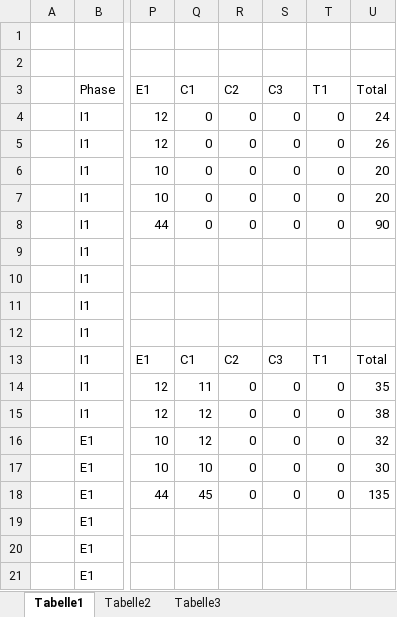
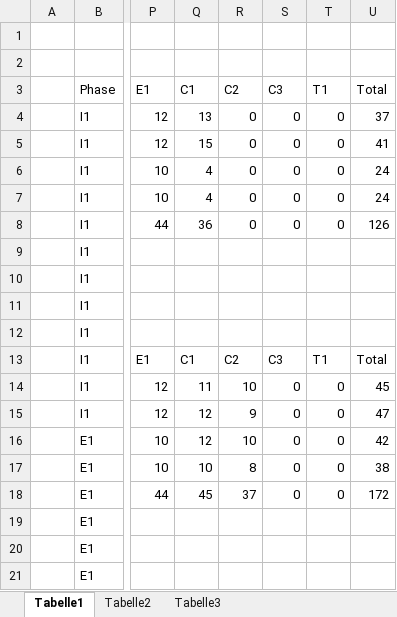
Before and after one commit to docker-apps/Docker, an Excel workbook: Documents/Projektmanagement/Stundenerfassung.xlsx, sheet Tabelle1, drawn as a sheet; only a part is shown, gaps mark what is left out; values as stored, in another font and other column widths than the file's, no borders; table styles not drawn; the diff covers the shown part only; the diff names each change by its address in the sheet, - before the commit and + after, or states it on an @@ line.

```diff
--- a/Documents/Projektmanagement/Stundenerfassung.xlsx (sheet Tabelle1)
+++ b/Documents/Projektmanagement/Stundenerfassung.xlsx (sheet Tabelle1)
-Q4 (C1): 0
+Q4 (C1): 13
-U4 (Total): 24
+U4 (Total): 37
-Q5 (C1): 0
+Q5 (C1): 15
-U5 (Total): 26
+U5 (Total): 41
-Q6:Q7 (C1): 0
+Q6:Q7 (C1): 4
-U6:U7 (Total): 20
+U6:U7 (Total): 24
-Q8 (C1): 0
+Q8 (C1): 36
-U8 (Total): 90
+U8 (Total): 126
-R14 (C2): 0
+R14 (C2): 10
-U14 (Total): 35
+U14 (Total): 45
-R15 (C2): 0
+R15 (C2): 9
-U15 (Total): 38
+U15 (Total): 47
-R16 (C2): 0
+R16 (C2): 10
-U16 (Total): 32
+U16 (Total): 42
-R17 (C2): 0
+R17 (C2): 8
-U17 (Total): 30
+U17 (Total): 38
-R18 (C2): 0
+R18 (C2): 37
-U18 (Total): 135
+U18 (Total): 172
```
Also changed, not shown: 11 added rows and 25 edited cells elsewhere in this sheet.
